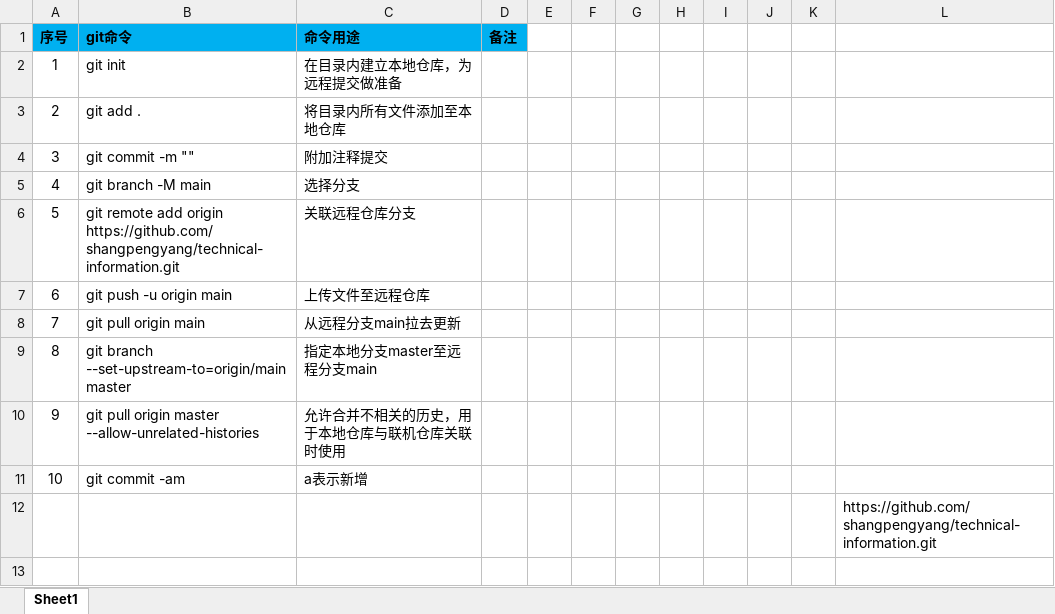
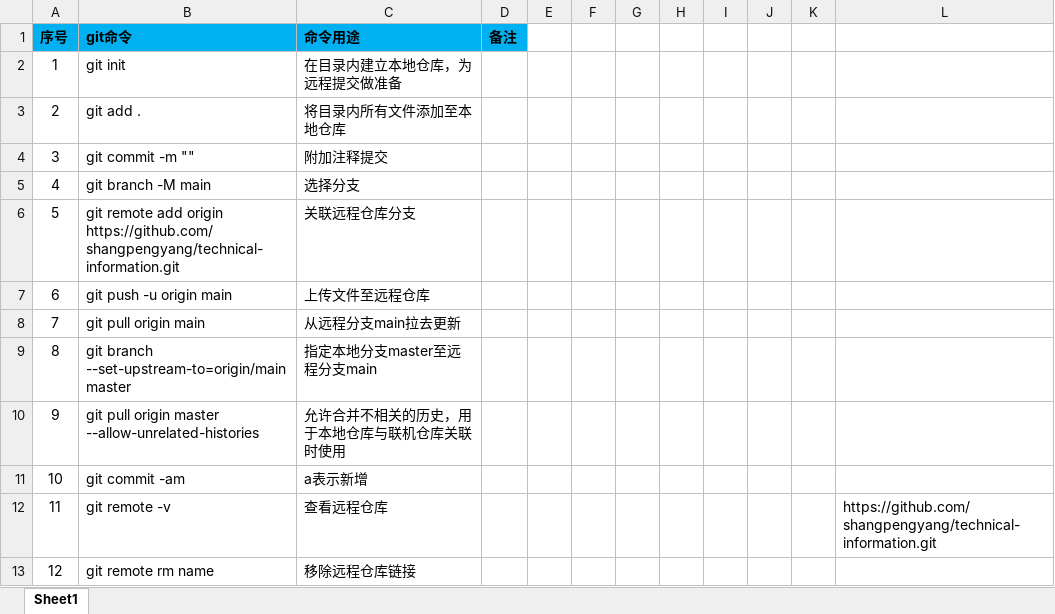
Before and after one commit to shangpengyang/technical-information, an Excel workbook: git/gitnote.xlsx, sheet Sheet1, drawn as a sheet; values as stored, in another font and other column widths than the file's, no borders; removed rows and columns are numbered as before the commit, all else as after; the diff names each change by its address in the sheet, - before the commit and + after, or states it on an @@ line.

Commit message:
git命令更新

```diff
--- a/git/gitnote.xlsx (sheet Sheet1)
+++ b/git/gitnote.xlsx (sheet Sheet1)
-row 12:  |  |  |  |  |  |  |  |  |  |  | https://github.com/shangpengyang/technical-information.git
+row 12: 11 | git remote -v | 查看远程仓库 |  |  |  |  |  |  |  |  | https://github.com/shangpengyang/technical-information.git
+row 13: 12 | git remote rm name | 移除远程仓库链接
```
